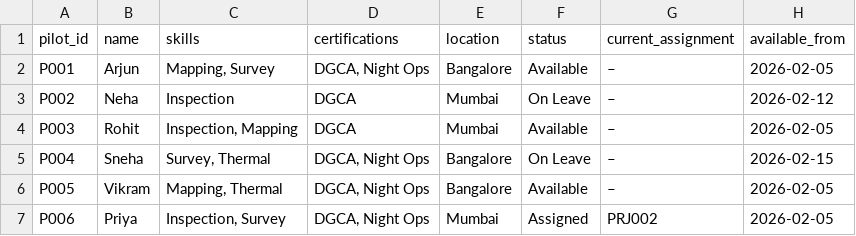
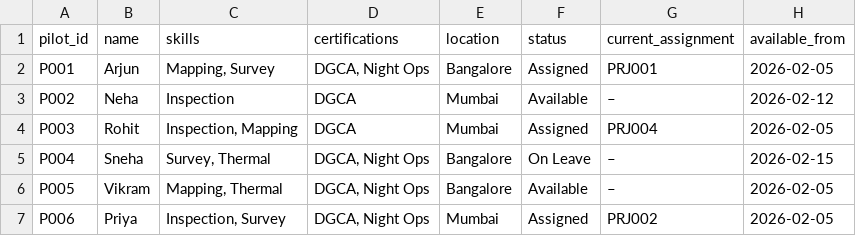
Before and after one commit to THManoj/skylark_drones-assignment, a CSV file: pilot_roster.csv, drawn as a sheet.

```diff
--- a/pilot_roster.csv
+++ b/pilot_roster.csv
@@ -1,5 +1,5 @@
 pilot_id,name,skills,certifications,location,status,current_assignment,available_from
-P001,Arjun,"Mapping, Survey","DGCA, Night Ops",Bangalore,Available,–,2026-02-05
-P002,Neha,Inspection,DGCA,Mumbai,On Leave,–,2026-02-12
-P003,Rohit,"Inspection, Mapping",DGCA,Mumbai,Available,–,2026-02-05
+P001,Arjun,"Mapping, Survey","DGCA, Night Ops",Bangalore,Assigned,PRJ001,2026-02-05
+P002,Neha,Inspection,DGCA,Mumbai,Available,–,2026-02-12
+P003,Rohit,"Inspection, Mapping",DGCA,Mumbai,Assigned,PRJ004,2026-02-05
 P004,Sneha,"Survey, Thermal","DGCA, Night Ops",Bangalore,On Leave,–,2026-02-15
```
Also changed, not shown: 1 other file.
